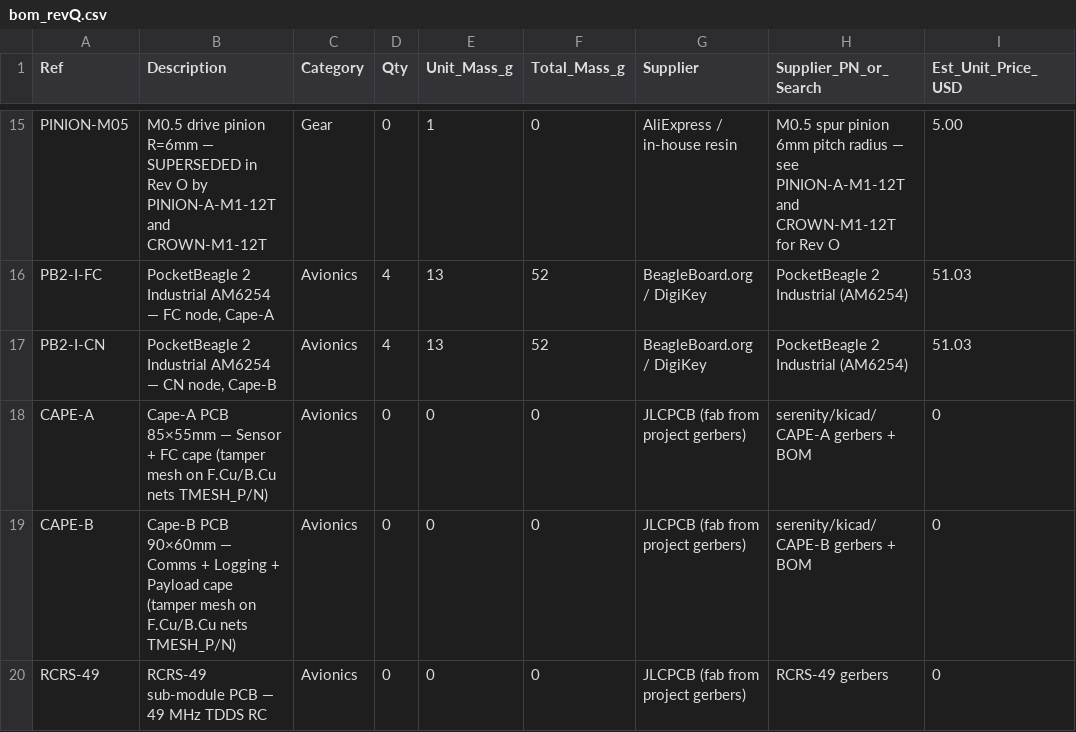
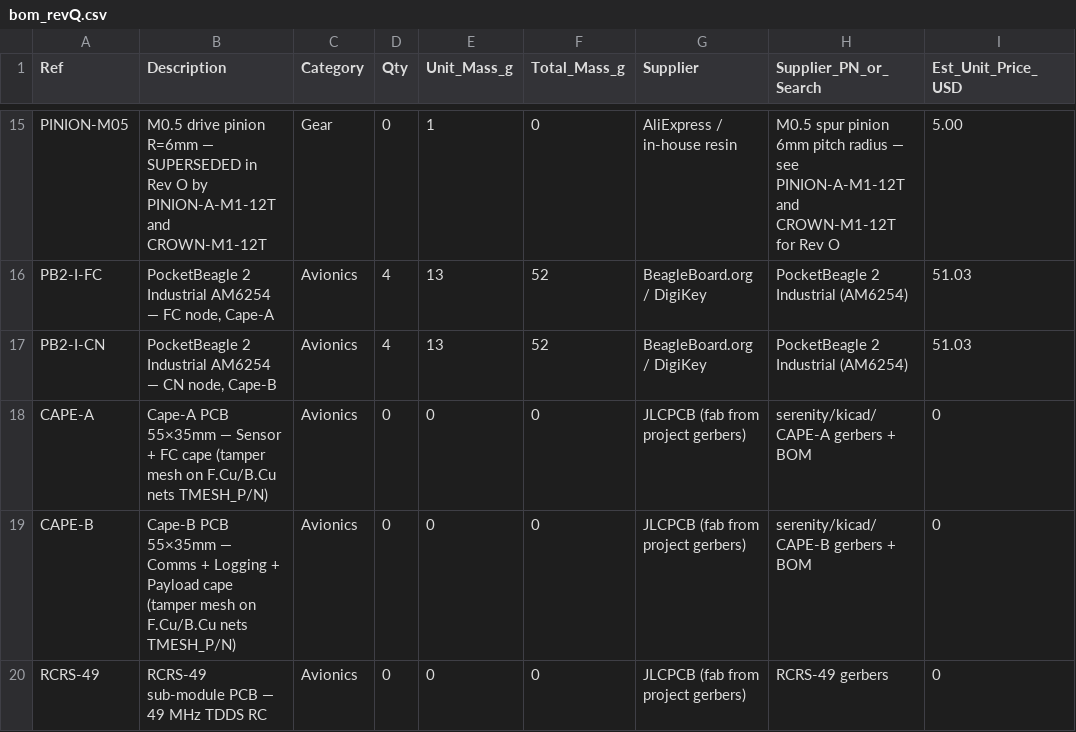
Before and after one commit to Stab-Rabbit-coding/Serenity-UAV, a CSV file: current-specification/bom_revQ.csv, drawn as a sheet; only a part is shown, gaps mark what is left out; the diff covers the shown part only; the diff names each change by its address in the sheet, - before the commit and + after, or states it on an @@ line.

```diff
--- a/current-specification/bom_revQ.csv
+++ b/current-specification/bom_revQ.csv
-B18 (Description): Cape-A PCB 85×55mm — Sensor…
+B18 (Description): Cape-A PCB 55×35mm — Sensor…
-B19 (Description): Cape-B PCB 90×60mm — Comms…
+B19 (Description): Cape-B PCB 55×35mm — Comms…
```
Also changed, not shown: 5 edited cells elsewhere in this file, current-specification/bom_revR.csv, 2 other files.
